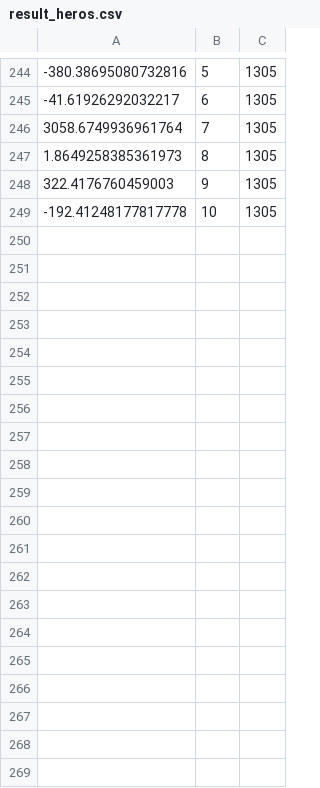
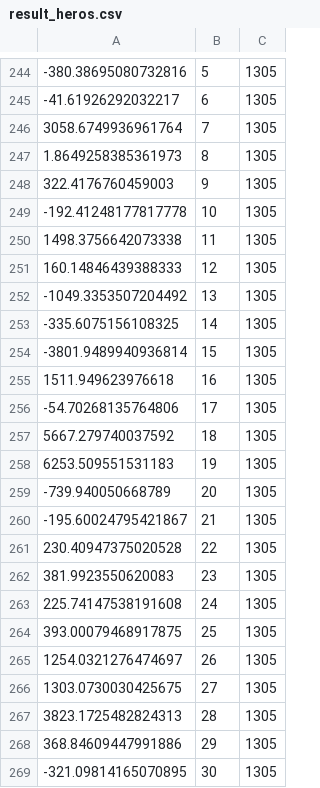
Before and after one commit to Qtsho/robotics-rl-navigation-env, a CSV file: result/result_heros.csv, drawn as a sheet; only a part is shown, gaps mark what is left out; the diff covers the shown part only.

```diff
--- a/result/result_heros.csv
+++ b/result/result_heros.csv
@@ -249 +249,21 @@
 -192.41248177817778,10,1305
+1498.3756642073338,11,1305
+160.14846439388333,12,1305
+-1049.3353507204492,13,1305
+-335.6075156108325,14,1305
+-3801.9489940936814,15,1305
+1511.949623976618,16,1305
+-54.70268135764806,17,1305
+5667.279740037592,18,1305
+6253.509551531183,19,1305
+-739.940050668789,20,1305
+-195.60024795421867,21,1305
+230.40947375020528,22,1305
+381.9923550620083,23,1305
+225.74147538191608,24,1305
+393.00079468917875,25,1305
+1254.0321276474697,26,1305
+1303.0730030425675,27,1305
+3823.1725482824313,28,1305
+368.84609447991886,29,1305
+-321.09814165070895,30,1305
```
Also changed, not shown: 28 added rows elsewhere in this file, 55 other files.
